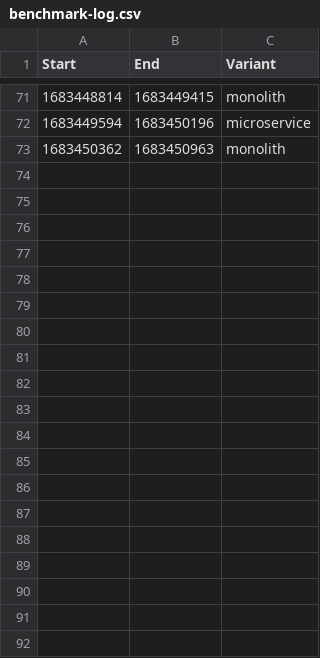
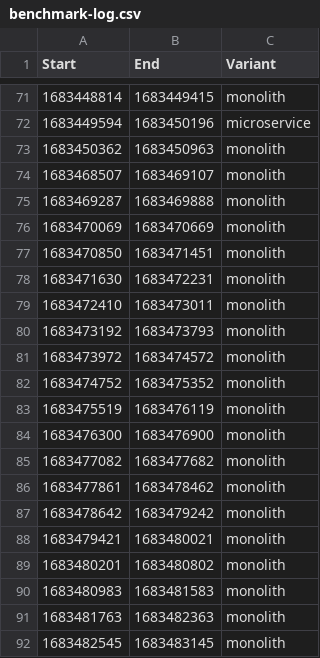
Before and after one commit to twobiers/software-architecture-sustainability-experiment, a CSV file: results/case-study-dungeon/benchmark-log.csv, drawn as a sheet; only a part is shown, gaps mark what is left out; the diff covers the shown part only; the diff names each change by its address in the sheet, - before the commit and + after, or states it on an @@ line.

Commit message:
update

```diff
--- a/results/case-study-dungeon/benchmark-log.csv
+++ b/results/case-study-dungeon/benchmark-log.csv
+row 74: 1683468507 | 1683469107 | monolith
+row 75: 1683469287 | 1683469888 | monolith
+row 76: 1683470069 | 1683470669 | monolith
+row 77: 1683470850 | 1683471451 | monolith
+row 78: 1683471630 | 1683472231 | monolith
+row 79: 1683472410 | 1683473011 | monolith
+row 80: 1683473192 | 1683473793 | monolith
+row 81: 1683473972 | 1683474572 | monolith
+row 82: 1683474752 | 1683475352 | monolith
+row 83: 1683475519 | 1683476119 | monolith
+row 84: 1683476300 | 1683476900 | monolith
+row 85: 1683477082 | 1683477682 | monolith
+row 86: 1683477861 | 1683478462 | monolith
+row 87: 1683478642 | 1683479242 | monolith
+row 88: 1683479421 | 1683480021 | monolith
+row 89: 1683480201 | 1683480802 | monolith
+row 90: 1683480983 | 1683481583 | monolith
+row 91: 1683481763 | 1683482363 | monolith
+row 92: 1683482545 | 1683483145 | monolith
```
Also changed, not shown: 11 added rows elsewhere in this file.
